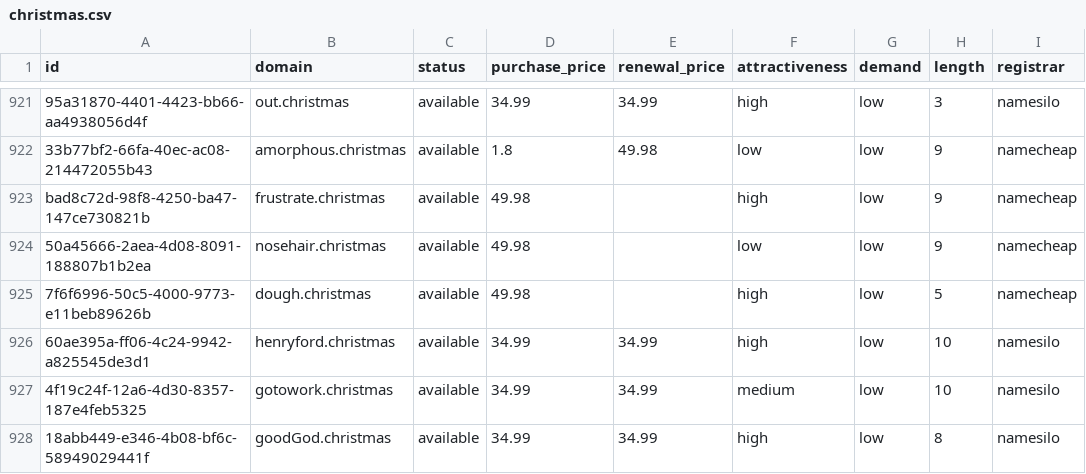
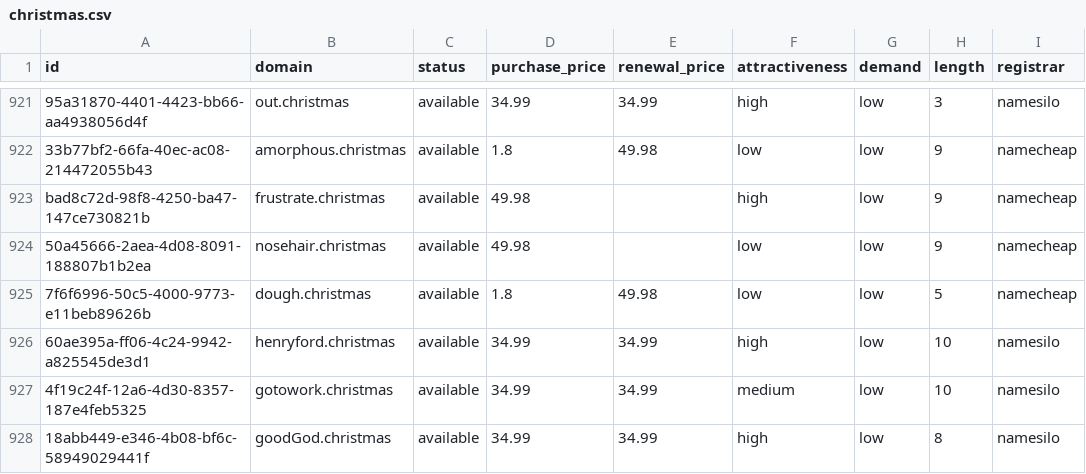
Before and after one commit to UniqueDomains/christmas-oneword-domains, a CSV file: christmas.csv, drawn as a sheet; only a part is shown, gaps mark what is left out; the diff covers the shown part only; the diff names each change by its address in the sheet, - before the commit and + after, or states it on an @@ line.

```diff
--- a/christmas.csv
+++ b/christmas.csv
-D925 (purchase_price): 49.98
+D925 (purchase_price): 1.8
-E925 (renewal_price): (empty)
+E925 (renewal_price): 49.98
-F925 (attractiveness): high
+F925 (attractiveness): low
```
Also changed, not shown: 18 edited cells elsewhere in this file, 4 other files.
